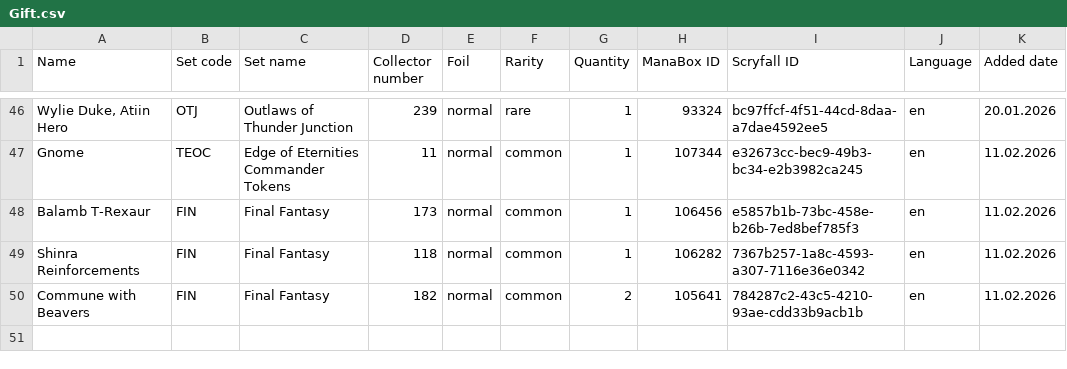
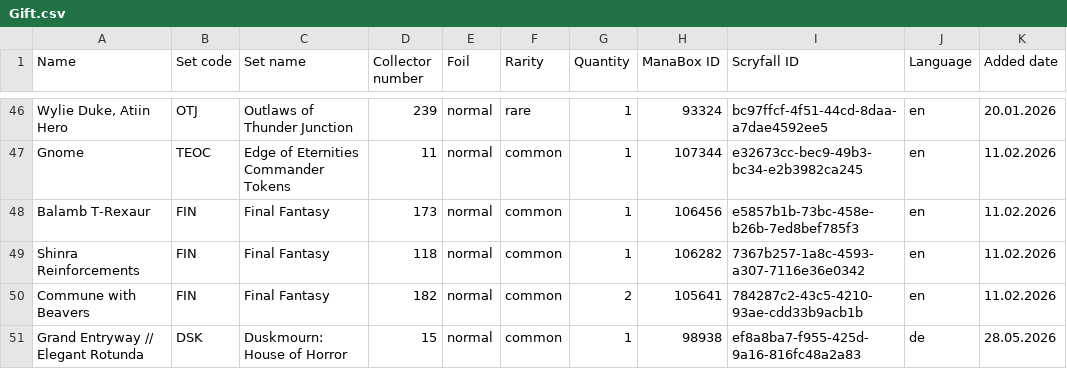
Before and after one commit to Juvinhel/Magic-the-Gathering, a CSV file: .raw/Gift.csv, drawn as a sheet; only a part is shown, gaps mark what is left out.

```diff
--- a/.raw/Gift.csv
+++ b/.raw/Gift.csv
@@ -50 +50,2 @@ Shinra Reinforcements,FIN,Final Fantasy,118,normal,common,1,106282,7367b257-1a8c
 Commune with Beavers,FIN,Final Fantasy,182,normal,common,2,105641,784287c2-43c5-4210-93ae-cdd33b9acb1b,en,11.02.2026
+Grand Entryway // Elegant Rotunda,DSK,Duskmourn: House of Horror,15,normal,common,1,98938,ef8a8ba7-f955-425d-9a16-816fc48a2a83,de,28.05.2026
```
Also changed, not shown: .raw/Additional.csv, Collections/Additional.csv, 1 other file.
